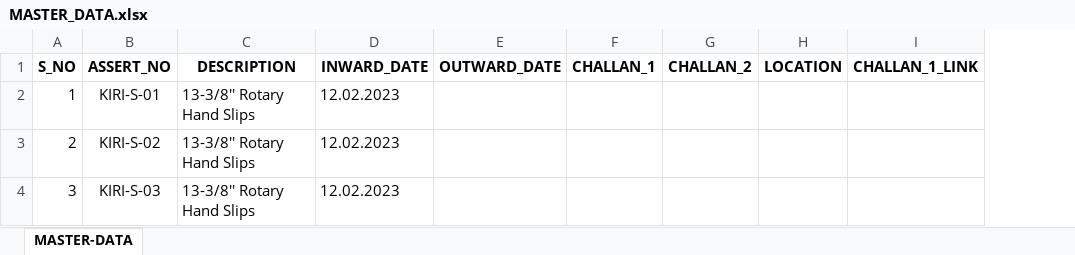
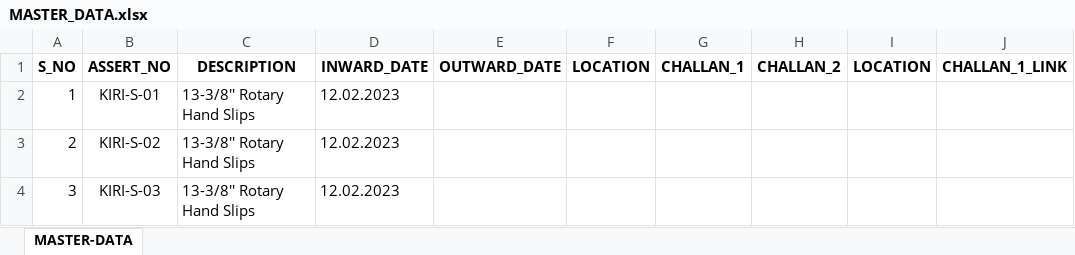
Before and after one commit to jayaraj-kirienergy/TRS-INVENTORY, an Excel workbook: database/MASTER_DATA.xlsx, sheet MASTER-DATA, drawn as a sheet; only a part is shown; values as stored, in another font and other column widths than the file's, no borders; the diff names each change by its address in the sheet, - before the commit and + after, or states it on an @@ line.

Commit message:
Add files via upload

```diff
--- a/database/MASTER_DATA.xlsx (sheet MASTER-DATA)
+++ b/database/MASTER_DATA.xlsx (sheet MASTER-DATA)
+column F (LOCATION), empty
```
